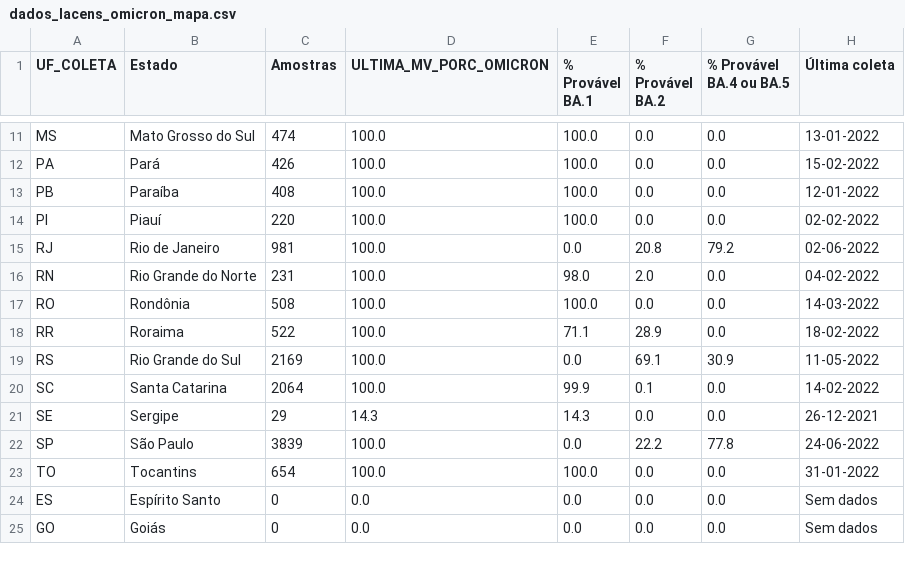
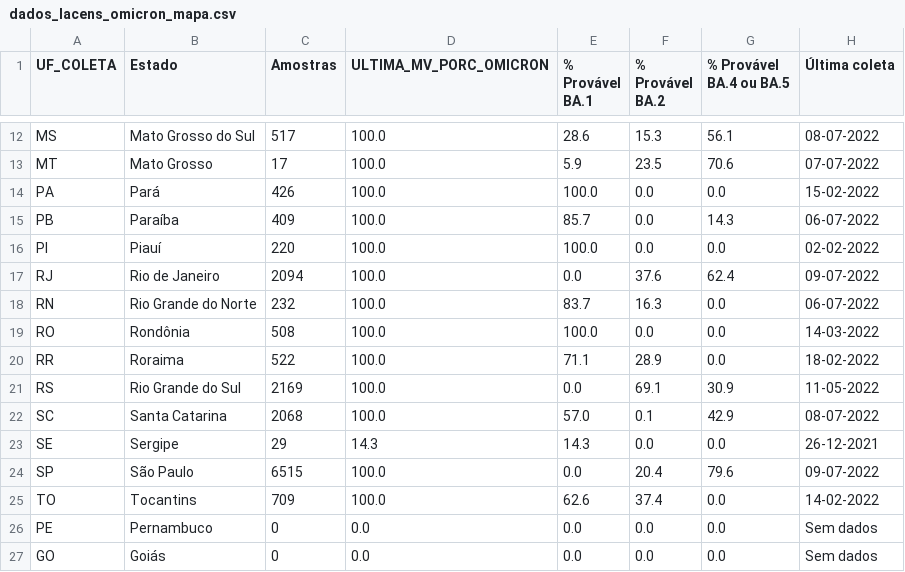
Before and after one commit to vanleiko/RedeGenomica, a CSV file: dados_lacens_omicron_mapa.csv, drawn as a sheet; only a part is shown, gaps mark what is left out; addresses are those after the commit; the diff covers the shown part only; the diff names each change by its address in the sheet, - before the commit and + after, or states it on an @@ line.

```diff
--- a/dados_lacens_omicron_mapa.csv
+++ b/dados_lacens_omicron_mapa.csv
-C12 (Amostras): 474
+C12 (Amostras): 517
-E12 (% Provável BA.1): 100.0
+E12 (% Provável BA.1): 28.6
-F12 (% Provável BA.2): 0.0
+F12 (% Provável BA.2): 15.3
-G12 (% Provável BA.4 ou BA.5): 0.0
+G12 (% Provável BA.4 ou BA.5): 56.1
-H12 (Última coleta): 13-01-2022
+H12 (Última coleta): 08-07-2022
+row 13: MT | Mato Grosso | 17 | 100.0 | 5.9 | 23.5 | 70.6 | 07-07-2022
-C15 (Amostras): 408
+C15 (Amostras): 409
-E15 (% Provável BA.1): 100.0
+E15 (% Provável BA.1): 85.7
-G15 (% Provável BA.4 ou BA.5): 0.0
+G15 (% Provável BA.4 ou BA.5): 14.3
-H15 (Última coleta): 12-01-2022
+H15 (Última coleta): 06-07-2022
-C17 (Amostras): 981
+C17 (Amostras): 2094
-F17 (% Provável BA.2): 20.8
+F17 (% Provável BA.2): 37.6
-G17 (% Provável BA.4 ou BA.5): 79.2
+G17 (% Provável BA.4 ou BA.5): 62.4
-H17 (Última coleta): 02-06-2022
+H17 (Última coleta): 09-07-2022
-C18 (Amostras): 231
+C18 (Amostras): 232
-E18 (% Provável BA.1): 98.0
+E18 (% Provável BA.1): 83.7
-F18 (% Provável BA.2): 2.0
+F18 (% Provável BA.2): 16.3
-H18 (Última coleta): 04-02-2022
+H18 (Última coleta): 06-07-2022
-C22 (Amostras): 2064
+C22 (Amostras): 2068
-E22 (% Provável BA.1): 99.9
+E22 (% Provável BA.1): 57.0
-G22 (% Provável BA.4 ou BA.5): 0.0
+G22 (% Provável BA.4 ou BA.5): 42.9
-H22 (Última coleta): 14-02-2022
+H22 (Última coleta): 08-07-2022
-C24 (Amostras): 3839
+C24 (Amostras): 6515
-F24 (% Provável BA.2): 22.2
+F24 (% Provável BA.2): 20.4
-G24 (% Provável BA.4 ou BA.5): 77.8
+G24 (% Provável BA.4 ou BA.5): 79.6
-H24 (Última coleta): 24-06-2022
+H24 (Última coleta): 09-07-2022
-C25 (Amostras): 654
+C25 (Amostras): 709
-E25 (% Provável BA.1): 100.0
+E25 (% Provável BA.1): 62.6
-F25 (% Provável BA.2): 0.0
+F25 (% Provável BA.2): 37.4
-H25 (Última coleta): 31-01-2022
+H25 (Última coleta): 14-02-2022
-A26 (UF_COLETA): ES
+A26 (UF_COLETA): PE
-B26 (Estado): Espírito Santo
+B26 (Estado): Pernambuco
```
Also changed, not shown: 1 added row, 2 removed rows and 29 edited cells elsewhere in this file, 1 other file.
